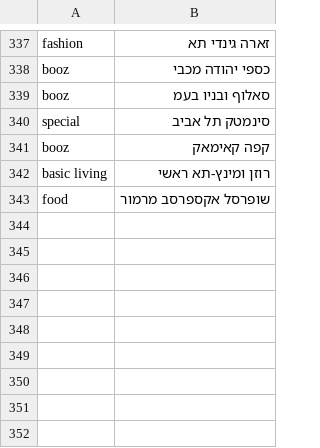
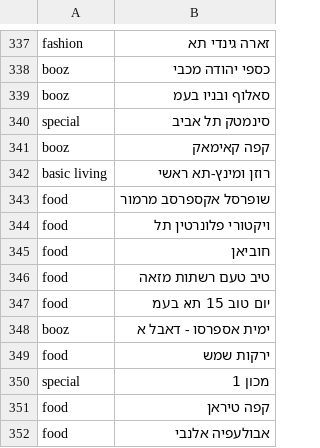
Before and after one commit to tzachimmad/isracard_parser-simplified, a CSV file: buisinesses.csv, drawn as a sheet; only a part is shown, gaps mark what is left out.

Commit message:
Add files via upload

```diff
--- a/buisinesses.csv
+++ b/buisinesses.csv
@@ -343 +343,10 @@ basic living,רוזן ומינץ-תא ראשי
 food,שופרסל אקספרסב מרמור
+food,ויקטורי פלונרטין תל
+food,חוביאן
+food,טיב טעם רשתות מזאה
+food,יום טוב 15 תא בעמ
+booz,ימית אספרסו - דאבל א
+food,ירקות שמש
+special,מכון 1
+food,קפה טיראן
+food,אבולעפיה אלנבי
```
